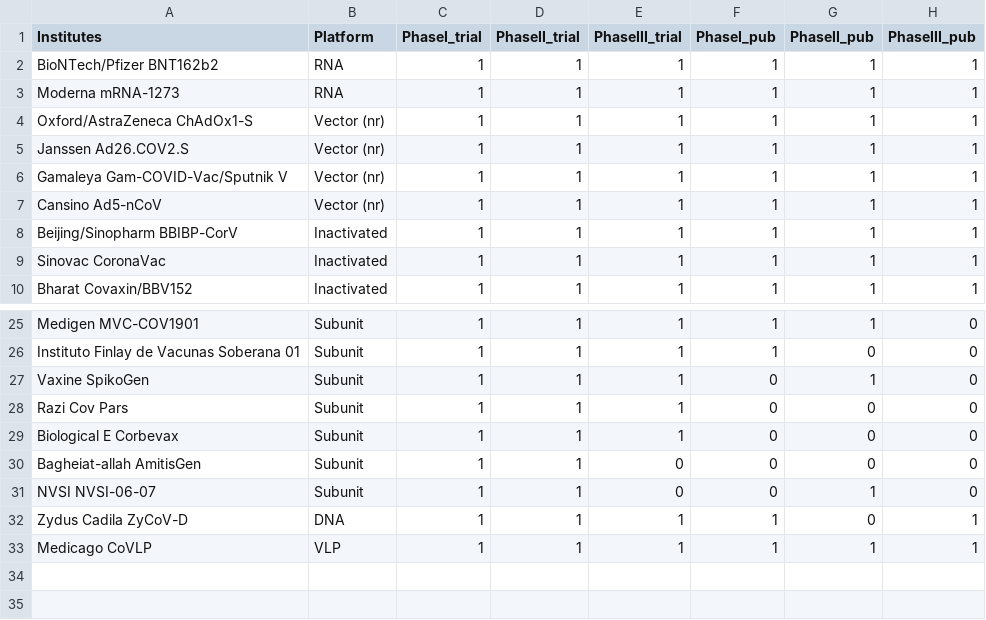
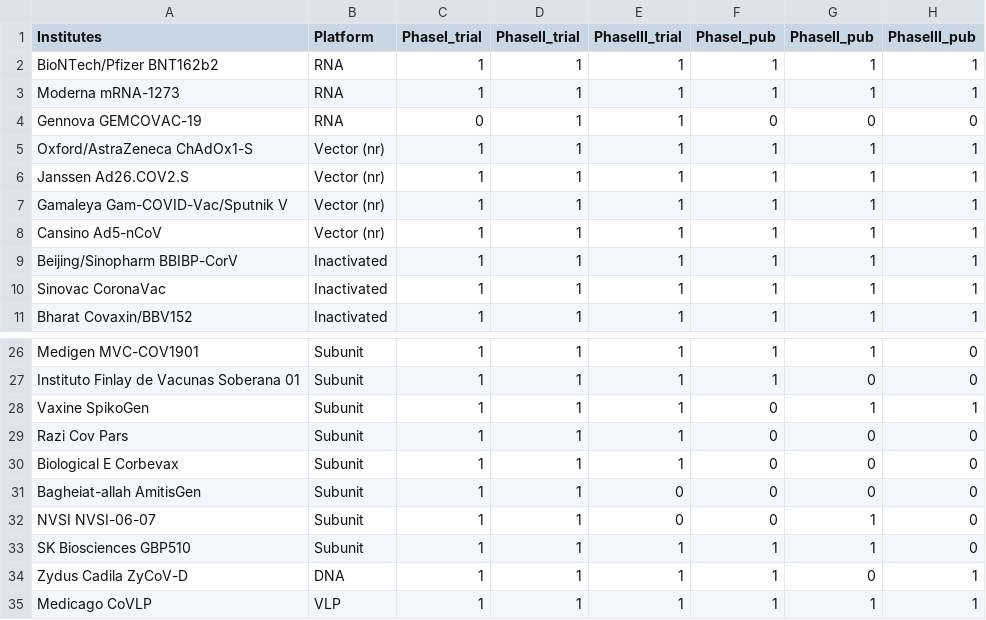
Before and after one commit to vac-lshtm/VaC_tracker, a CSV file: input_data/VaC_LSHTM_landscape_summary.csv, drawn as a sheet; only a part is shown, gaps mark what is left out.

```diff
--- a/input_data/VaC_LSHTM_landscape_summary.csv
+++ b/input_data/VaC_LSHTM_landscape_summary.csv
@@ -3,2 +3,3 @@ BioNTech/Pfizer BNT162b2,RNA,1,1,1,1,1,1
 Moderna mRNA-1273,RNA,1,1,1,1,1,1
+Gennova GEMCOVAC-19,RNA,0,1,1,0,0,0
 Oxford/AstraZeneca ChAdOx1-S,Vector (nr),1,1,1,1,1,1
@@ -26,3 +27,3 @@ Medigen MVC-COV1901,Subunit,1,1,1,1,1,0
 Instituto Finlay de Vacunas Soberana 01,Subunit,1,1,1,1,0,0
-Vaxine SpikoGen,Subunit,1,1,1,0,1,0
+Vaxine SpikoGen,Subunit,1,1,1,0,1,1
 Razi Cov Pars,Subunit,1,1,1,0,0,0
@@ -31,2 +32,3 @@ Bagheiat-allah AmitisGen,Subunit,1,1,0,0,0,0
 NVSI NVSI-06-07,Subunit,1,1,0,0,1,0
+SK Biosciences GBP510,Subunit,1,1,1,1,1,0
 Zydus Cadila ZyCoV-D,DNA,1,1,1,1,0,1
```
Also changed, not shown: input_data/VaC_LSHTM_eligible_studies.csv, input_data/VaC_LSHTM_landscape.csv, 15 other files.
